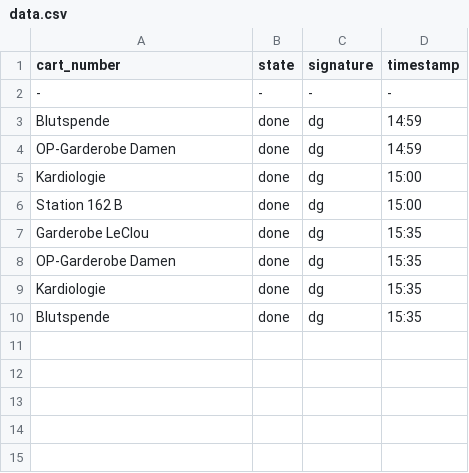
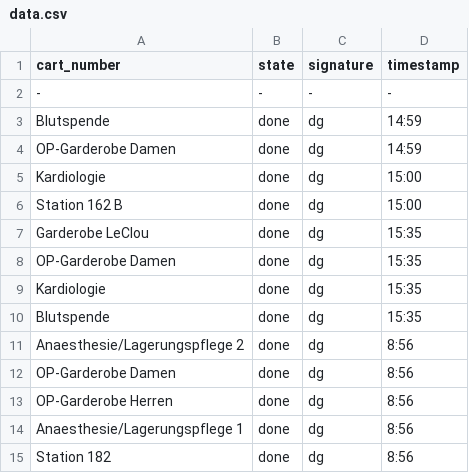
Before and after one commit to DominiqueGarmier/cart_tracker, a CSV file: data.csv, drawn as a sheet.

```diff
--- a/data.csv
+++ b/data.csv
@@ -10 +10,6 @@ Kardiologie,done,dg,15:35
 Blutspende,done,dg,15:35
+Anaesthesie/Lagerungspflege 2,done,dg,8:56
+OP-Garderobe Damen,done,dg,8:56
+OP-Garderobe Herren,done,dg,8:56
+Anaesthesie/Lagerungspflege 1,done,dg,8:56
+Station 182,done,dg,8:56
```
Also changed, not shown: 1 other file.
